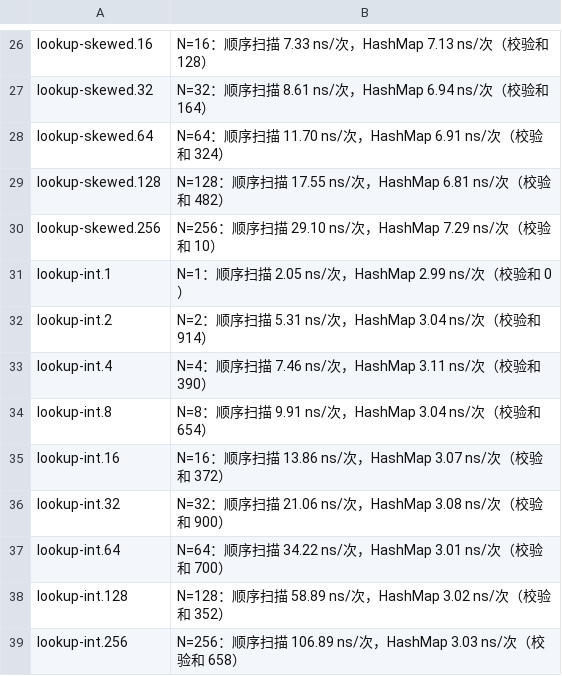
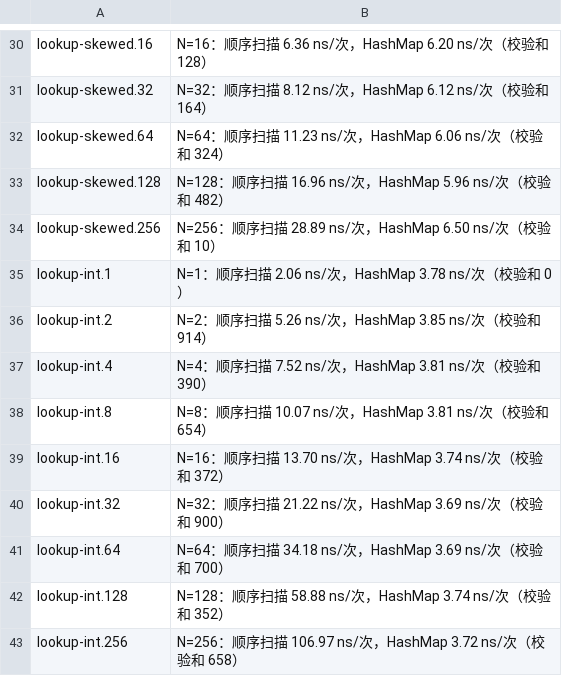
Before and after one commit to poppycoderr/codesphere-labs, a TSV file: system-design/amortized-cost-tail/evidence/output.tsv, drawn as a sheet; only a part is shown, gaps mark what is left out; addresses are those after the commit; the diff covers the shown part only; the diff names each change by its address in the sheet, - before the commit and + after, or states it on an @@ line.

Commit message:
feat(system-design): compare hashmap capacity constructor with newHashMap

```diff
--- a/system-design/amortized-cost-tail/evidence/output.tsv
+++ b/system-design/amortized-cost-tail/evidence/output.tsv
-B30: …序扫描 7.33 ns/次，HashMap 7.13 ns/次（校…
+B30: …序扫描 6.36 ns/次，HashMap 6.20 ns/次（校…
-B31: …序扫描 8.61 ns/次，HashMap 6.94 ns/次（校…
+B31: …序扫描 8.12 ns/次，HashMap 6.12 ns/次（校…
-B32: …序扫描 11.70 ns/次，HashMap 6.91 ns/次（校…
+B32: …序扫描 11.23 ns/次，HashMap 6.06 ns/次（校…
-B33: …序扫描 17.55 ns/次，HashMap 6.81 ns/次（校…
+B33: …序扫描 16.96 ns/次，HashMap 5.96 ns/次（校…
-B34: …序扫描 29.10 ns/次，HashMap 7.29 ns/次（校…
+B34: …序扫描 28.89 ns/次，HashMap 6.50 ns/次（校…
-B35: N=1：顺序扫描 2.05 ns/次，HashMap 2.99 ns/次（校验和 0）
+B35: N=1：顺序扫描 2.06 ns/次，HashMap 3.78 ns/次（校验和 0）
-B36: N=2：顺序扫描 5.31 ns/次，HashMap 3.04 ns/次（校验和 914）
+B36: N=2：顺序扫描 5.26 ns/次，HashMap 3.85 ns/次（校验和 914）
-B37: N=4：顺序扫描 7.46 ns/次，HashMap 3.11 ns/次（校验和 390）
+B37: N=4：顺序扫描 7.52 ns/次，HashMap 3.81 ns/次（校验和 390）
-B38: …序扫描 9.91 ns/次，HashMap 3.04 ns/次（校…
+B38: …序扫描 10.07 ns/次，HashMap 3.81 ns/次（校…
-B39: …序扫描 13.86 ns/次，HashMap 3.07 ns/次（校…
+B39: …序扫描 13.70 ns/次，HashMap 3.74 ns/次（校…
-B40: …序扫描 21.06 ns/次，HashMap 3.08 ns/次（校…
+B40: …序扫描 21.22 ns/次，HashMap 3.69 ns/次（校…
-B41: …序扫描 34.22 ns/次，HashMap 3.01 ns/次（校…
+B41: …序扫描 34.18 ns/次，HashMap 3.69 ns/次（校…
-B42: …序扫描 58.89 ns/次，HashMap 3.02 ns/次（校…
+B42: …序扫描 58.88 ns/次，HashMap 3.74 ns/次（校…
-B43: …序扫描 106.89 ns/次，HashMap 3.03 ns/次（校…
+B43: …序扫描 106.97 ns/次，HashMap 3.72 ns/次（校…
```
Also changed, not shown: 4 added rows and 22 edited cells elsewhere in this file, 5 other files.
